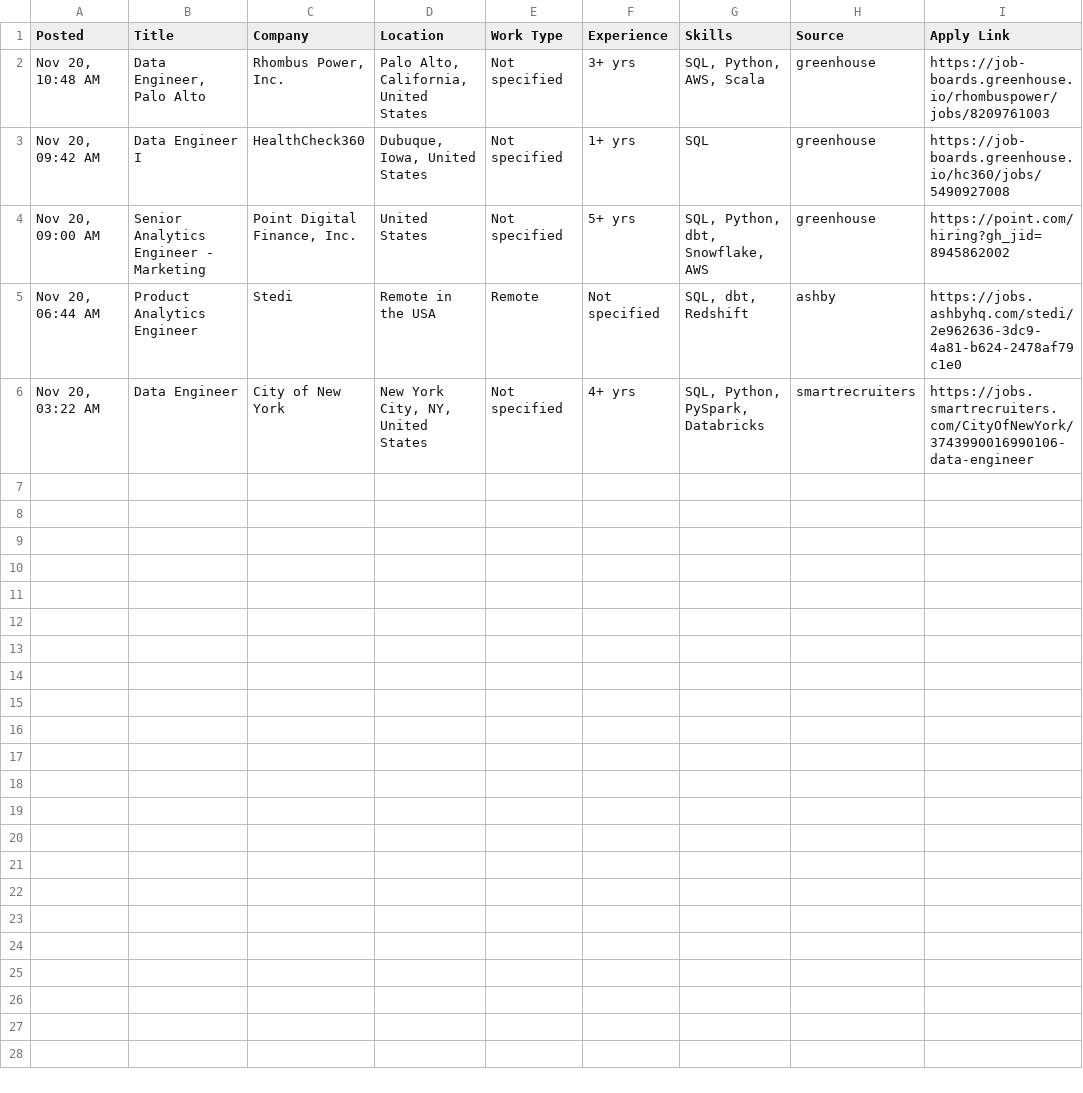
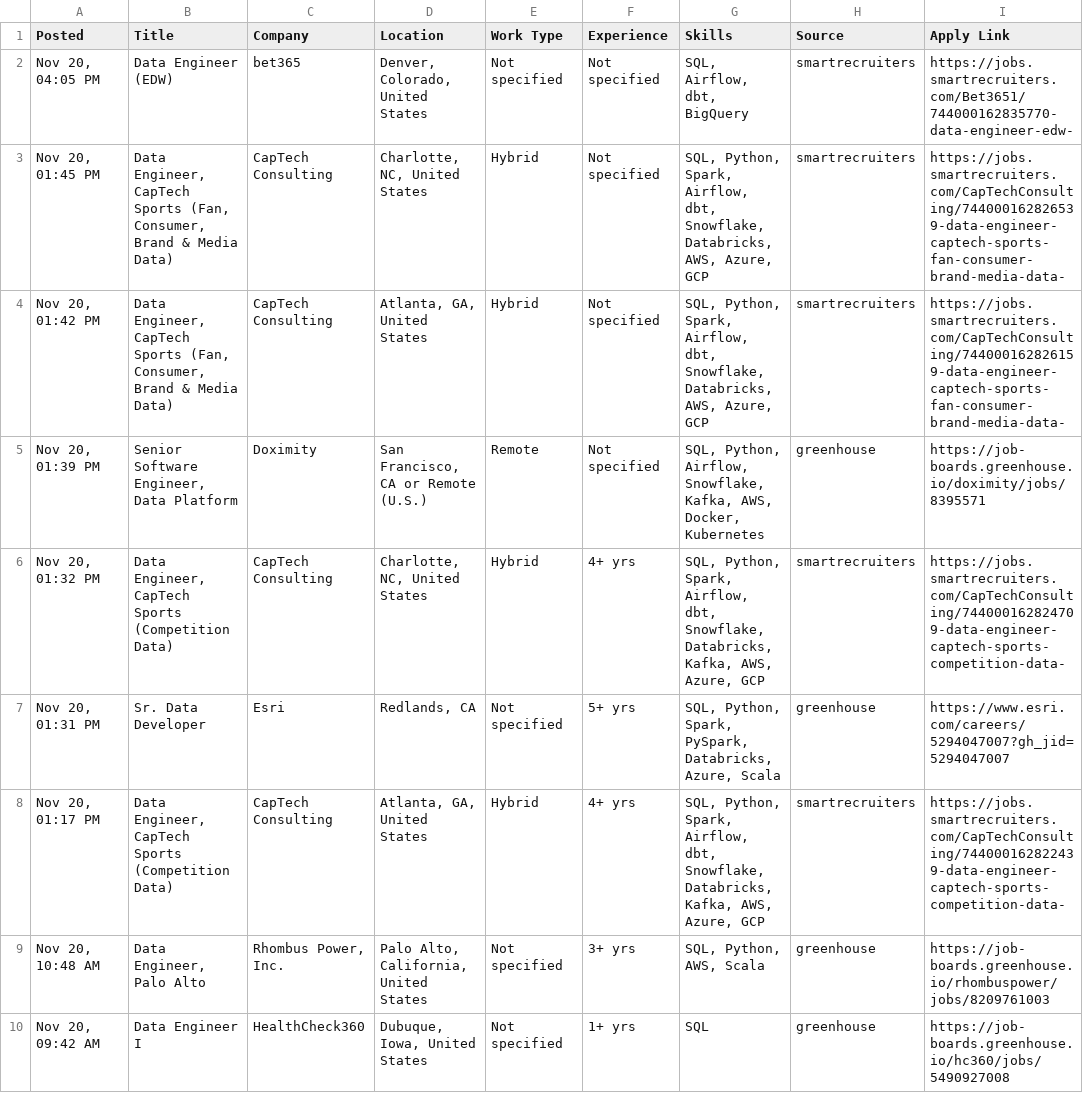
Before and after one commit to VenkyReddy09/job-hunter, a CSV file: jobs/2026-11-20/USA.csv, drawn as a sheet; only a part is shown; the shorter side is filled out with more unchanged rows.

```diff
--- a/jobs/2026-11-20/USA.csv
+++ b/jobs/2026-11-20/USA.csv
@@ -1,2 +1,9 @@
 Posted,Title,Company,Location,Work Type,Experience,Skills,Source,Apply Link
+"Nov 20, 04:05 PM",Data Engineer (EDW),bet365,"Denver, Colorado, United States",Not specified,Not specified,"SQL, Airflow, dbt, BigQuery",smartrecruiters,https://jobs.smartrecruiters.com/Bet3651/744000162835770-data-engineer-edw-
+"Nov 20, 01:45 PM","Data Engineer, CapTech Sports (Fan, Consumer, Brand & Media Data)",CapTech Consulting,"Charlotte, NC, United States",Hybrid,Not specified,"SQL, Python, Spark, Airflow, dbt, Snowflake, Databricks, AWS, Azure, GCP",smartrecruiters,https://jobs.smartrecruiters.com/CapTechConsulting/744000162826539-data-engineer-captech-sports-fan-consumer-brand-media-data-
+"Nov 20, 01:42 PM","Data Engineer, CapTech Sports (Fan, Consumer, Brand & Media Data)",CapTech Consulting,"Atlanta, GA, United States",Hybrid,Not specified,"SQL, Python, Spark, Airflow, dbt, Snowflake, Databricks, AWS, Azure, GCP",smartrecruiters,https://jobs.smartrecruiters.com/CapTechConsulting/744000162826159-data-engineer-captech-sports-fan-consumer-brand-media-data-
+"Nov 20, 01:39 PM","Senior Software Engineer, Data Platform",Doximity,"San Francisco, CA or Remote (U.S.)",Remote,Not specified,"SQL, Python, Airflow, Snowflake, Kafka, AWS, Docker, Kubernetes",greenhouse,https://job-boards.greenhouse.io/doximity/jobs/8395571
+"Nov 20, 01:32 PM","Data Engineer, CapTech Sports (Competition Data)",CapTech Consulting,"Charlotte, NC, United States",Hybrid,4+ yrs,"SQL, Python, Spark, Airflow, dbt, Snowflake, Databricks, Kafka, AWS, Azure, GCP",smartrecruiters,https://jobs.smartrecruiters.com/CapTechConsulting/744000162824709-data-engineer-captech-sports-competition-data-
+"Nov 20, 01:31 PM",Sr. Data Developer,Esri,"Redlands, CA",Not specified,5+ yrs,"SQL, Python, Spark, PySpark, Databricks, Azure, Scala",greenhouse,https://www.esri.com/careers/5294047007?gh_jid=5294047007
+"Nov 20, 01:17 PM","Data Engineer, CapTech Sports (Competition Data)",CapTech Consulting,"Atlanta, GA, United States",Hybrid,4+ yrs,"SQL, Python, Spark, Airflow, dbt, Snowflake, Databricks, Kafka, AWS, Azure, GCP",smartrecruiters,https://jobs.smartrecruiters.com/CapTechConsulting/744000162822439-data-engineer-captech-sports-competition-data-
 "Nov 20, 10:48 AM","Data Engineer, Palo Alto","Rhombus Power, Inc.","Palo Alto, California, United States",Not specified,3+ yrs,"SQL, Python, AWS, Scala",greenhouse,https://job-boards.greenhouse.io/rhombuspower/jobs/8209761003
```
Also changed, not shown: 2 other files.
